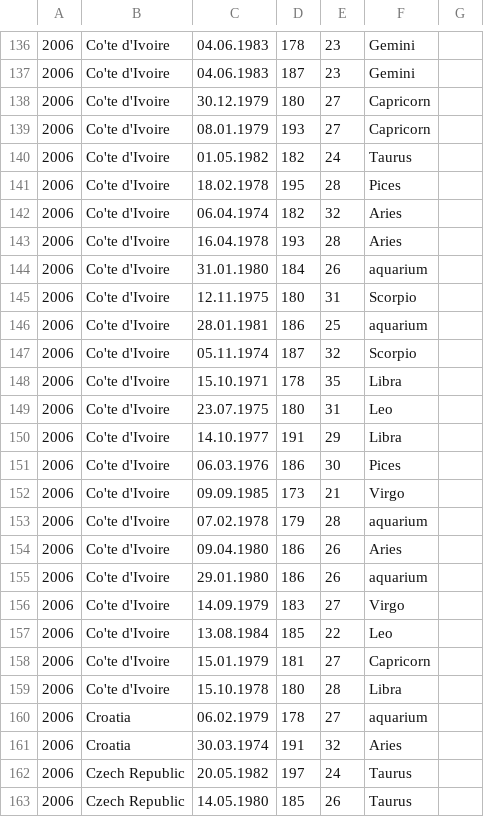
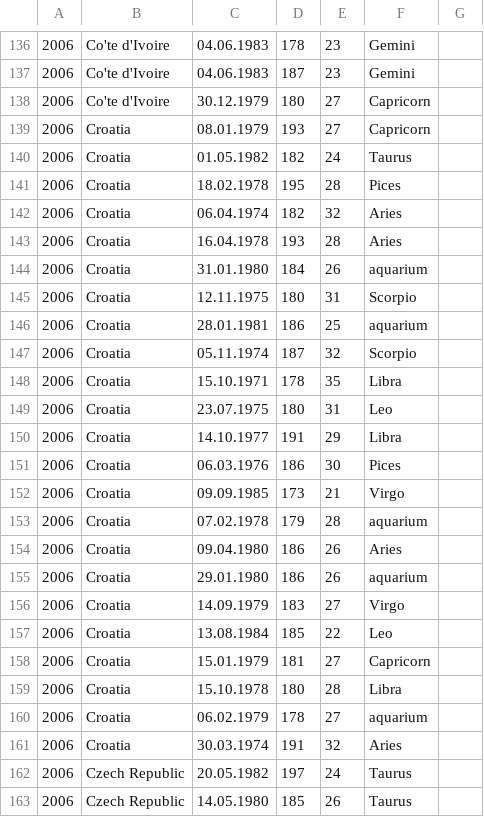
Before and after one commit to gshen/world_cup_analysis, a CSV file: data/World_Cup_Players_Data.csv, drawn as a sheet; only a part is shown, gaps mark what is left out; the diff covers the shown part only.

```diff
--- a/data/World_Cup_Players_Data.csv
+++ b/data/World_Cup_Players_Data.csv
@@ -139,21 +139,21 @@
-2006,Co'te d'Ivoire,08.01.1979,193,27,Capricorn,
-2006,Co'te d'Ivoire,01.05.1982,182,24,Taurus,
-2006,Co'te d'Ivoire,18.02.1978,195,28,Pices,
-2006,Co'te d'Ivoire,06.04.1974,182,32,Aries,
-2006,Co'te d'Ivoire,16.04.1978,193,28,Aries,
-2006,Co'te d'Ivoire,31.01.1980,184,26,aquarium,
-2006,Co'te d'Ivoire,12.11.1975,180,31,Scorpio,
-2006,Co'te d'Ivoire,28.01.1981,186,25,aquarium,
-2006,Co'te d'Ivoire,05.11.1974,187,32,Scorpio,
-2006,Co'te d'Ivoire,15.10.1971,178,35,Libra,
-2006,Co'te d'Ivoire,23.07.1975,180,31,Leo,
-2006,Co'te d'Ivoire,14.10.1977,191,29,Libra,
-2006,Co'te d'Ivoire,06.03.1976,186,30,Pices,
-2006,Co'te d'Ivoire,09.09.1985,173,21,Virgo,
-2006,Co'te d'Ivoire,07.02.1978,179,28,aquarium,
-2006,Co'te d'Ivoire,09.04.1980,186,26,Aries,
-2006,Co'te d'Ivoire,29.01.1980,186,26,aquarium,
-2006,Co'te d'Ivoire,14.09.1979,183,27,Virgo,
-2006,Co'te d'Ivoire,13.08.1984,185,22,Leo,
-2006,Co'te d'Ivoire,15.01.1979,181,27,Capricorn,
-2006,Co'te d'Ivoire,15.10.1978,180,28,Libra,
+2006,Croatia,08.01.1979,193,27,Capricorn
+2006,Croatia,01.05.1982,182,24,Taurus
+2006,Croatia,18.02.1978,195,28,Pices
+2006,Croatia,06.04.1974,182,32,Aries
+2006,Croatia,16.04.1978,193,28,Aries
+2006,Croatia,31.01.1980,184,26,aquarium
+2006,Croatia,12.11.1975,180,31,Scorpio
+2006,Croatia,28.01.1981,186,25,aquarium
+2006,Croatia,05.11.1974,187,32,Scorpio
+2006,Croatia,15.10.1971,178,35,Libra
+2006,Croatia,23.07.1975,180,31,Leo
+2006,Croatia,14.10.1977,191,29,Libra
+2006,Croatia,06.03.1976,186,30,Pices
+2006,Croatia,09.09.1985,173,21,Virgo
+2006,Croatia,07.02.1978,179,28,aquarium
+2006,Croatia,09.04.1980,186,26,Aries
+2006,Croatia,29.01.1980,186,26,aquarium
+2006,Croatia,14.09.1979,183,27,Virgo
+2006,Croatia,13.08.1984,185,22,Leo
+2006,Croatia,15.01.1979,181,27,Capricorn
+2006,Croatia,15.10.1978,180,28,Libra
```
Also changed, not shown: 23 edited cells elsewhere in this file.
